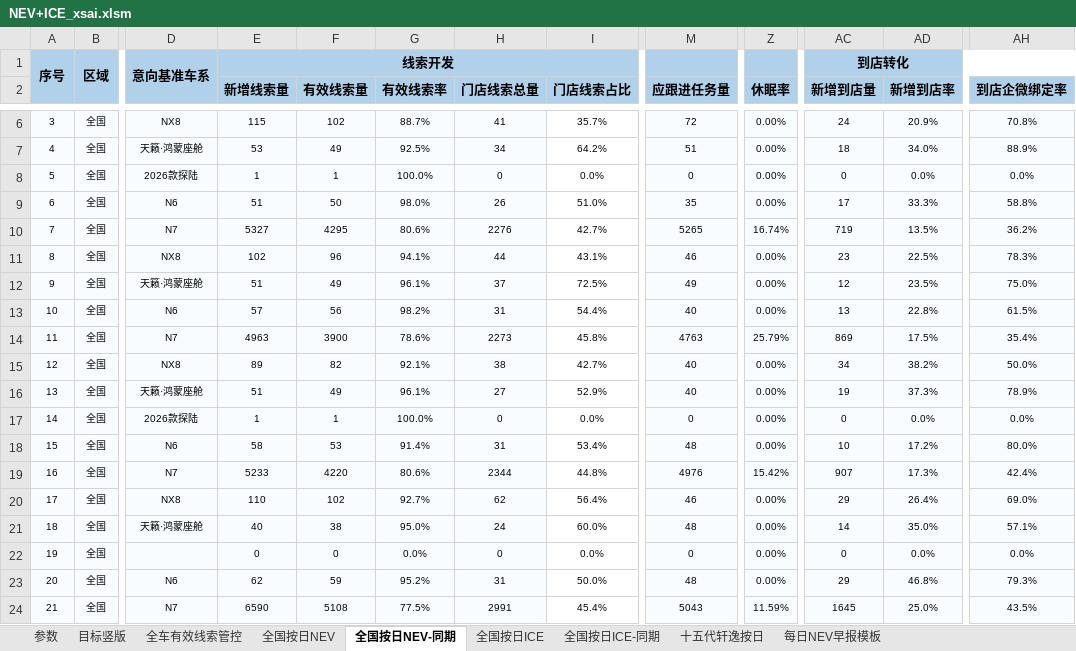
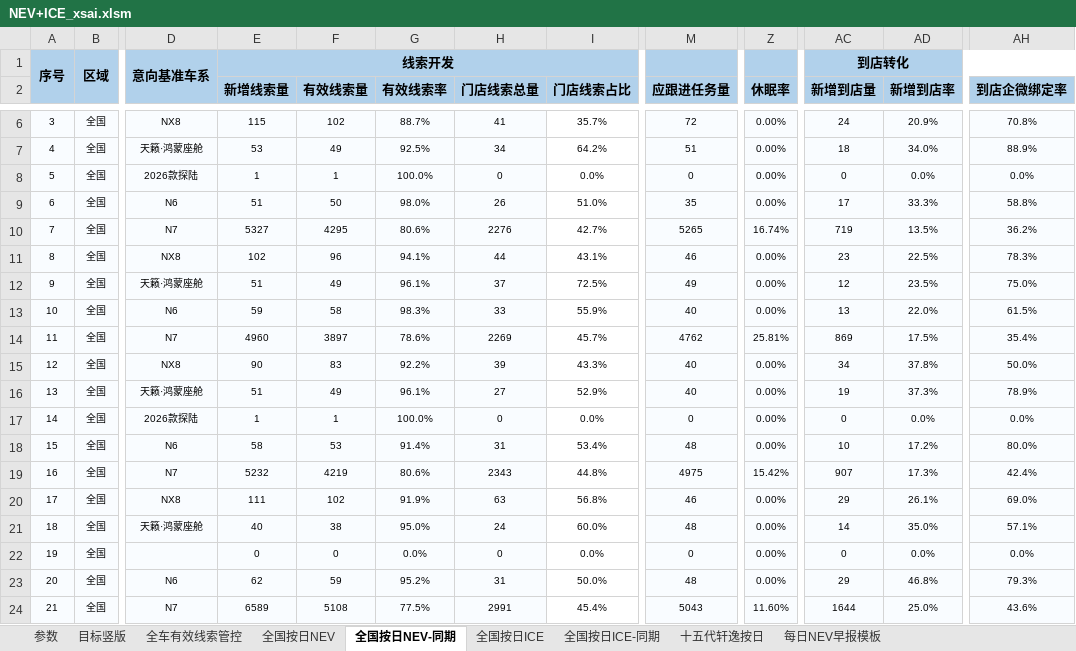
Before and after one commit to Django604/AI_Digest, an Excel workbook: data/source/NEV+ICE_xsai.xlsm, sheet 全国按日NEV-同期, drawn as a sheet; only a part is shown, gaps mark what is left out; values as stored, in another font and other column widths than the file's, no borders; the diff covers the shown part only; the diff names each change by its address in the sheet, - before the commit and + after, or states it on an @@ line.

```diff
--- a/data/source/NEV+ICE_xsai.xlsm (sheet 全国按日NEV-同期)
+++ b/data/source/NEV+ICE_xsai.xlsm (sheet 全国按日NEV-同期)
-E13 (新增线索量): 57
+E13 (新增线索量): 59
-F13 (有效线索量): 56
+F13 (有效线索量): 58
-G13 (有效线索率): 98.2%
+G13 (有效线索率): 98.3%
-H13 (门店线索总量): 31
+H13 (门店线索总量): 33
-I13 (门店线索占比): 54.4%
+I13 (门店线索占比): 55.9%
-AD13 (新增到店率): 22.8%
+AD13 (新增到店率): 22.0%
-E14 (新增线索量): 4963
+E14 (新增线索量): 4960
-F14 (有效线索量): 3900
+F14 (有效线索量): 3897
-H14 (门店线索总量): 2273
+H14 (门店线索总量): 2269
-I14 (门店线索占比): 45.8%
+I14 (门店线索占比): 45.7%
-M14 (应跟进任务量): 4763
+M14 (应跟进任务量): 4762
-Z14 (休眠率): 25.79%
+Z14 (休眠率): 25.81%
-E15 (新增线索量): 89
+E15 (新增线索量): 90
-F15 (有效线索量): 82
+F15 (有效线索量): 83
-G15 (有效线索率): 92.1%
+G15 (有效线索率): 92.2%
-H15 (门店线索总量): 38
+H15 (门店线索总量): 39
-I15 (门店线索占比): 42.7%
+I15 (门店线索占比): 43.3%
-AD15 (新增到店率): 38.2%
+AD15 (新增到店率): 37.8%
-E19 (新增线索量): 5233
+E19 (新增线索量): 5232
-F19 (有效线索量): 4220
+F19 (有效线索量): 4219
-H19 (门店线索总量): 2344
+H19 (门店线索总量): 2343
-M19 (应跟进任务量): 4976
+M19 (应跟进任务量): 4975
-E20 (新增线索量): 110
+E20 (新增线索量): 111
-G20 (有效线索率): 92.7%
+G20 (有效线索率): 91.9%
-H20 (门店线索总量): 62
+H20 (门店线索总量): 63
-I20 (门店线索占比): 56.4%
+I20 (门店线索占比): 56.8%
-AD20 (新增到店率): 26.4%
+AD20 (新增到店率): 26.1%
-E24 (新增线索量): 6590
+E24 (新增线索量): 6589
-Z24 (休眠率): 11.59%
+Z24 (休眠率): 11.60%
-AC24 (新增到店量): 1645
+AC24 (新增到店量): 1644
-AH24 (到店企微绑定率): 43.5%
+AH24 (到店企微绑定率): 43.6%
```
Also changed, not shown: 8 added rows, 1 removed row, 411 edited cells and row numbers in column A elsewhere in this sheet, sheet 全国按日NEV, sheet 全国按日ICE, sheet 全国按日ICE-同期, charts or pictures, data/source/NEV+ICE_ldai.xlsm, 5 other files.
